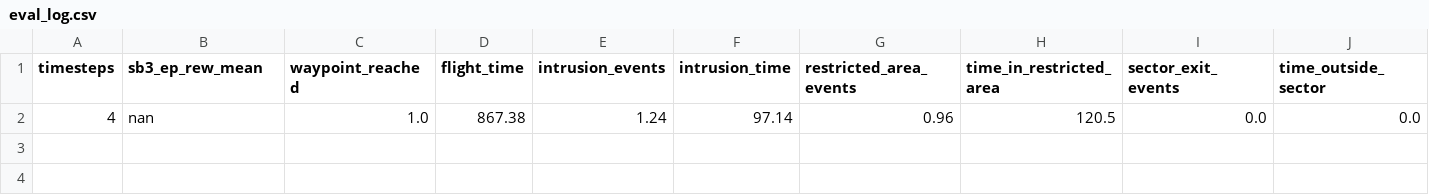
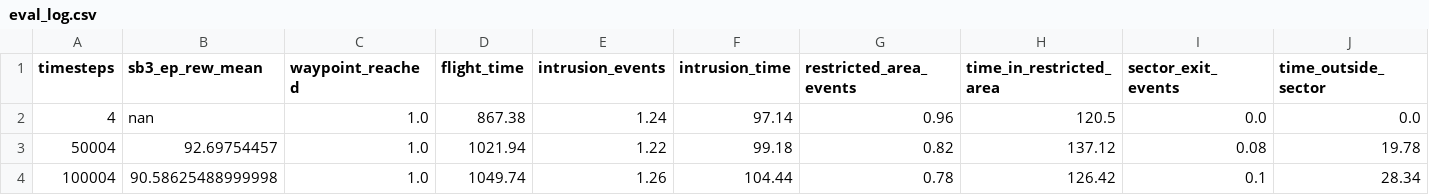
Before and after one commit to cyf617/bluesky-gym, a CSV file: competitor/results/exp2_ppo_goal_cw015/eval_log.csv, drawn as a sheet; only a part is shown; rows hold the shown columns only; the diff names each change by its address in the sheet, - before the commit and + after, or states it on an @@ line.

```diff
--- a/competitor/results/exp2_ppo_goal_cw015/eval_log.csv
+++ b/competitor/results/exp2_ppo_goal_cw015/eval_log.csv
+row 3: 50004 | 92.69754457 | 1.0 | 1021.94 | 1.22 | 99.18 | 0.82 | 137.12 | 0.08 | 19.78
+row 4: 100004 | 90.58625488999998 | 1.0 | 1049.74 | 1.26 | 104.44 | 0.78 | 126.42 | 0.1 | 28.34
```
Also changed, not shown: competitor/results/exp2_ppo_goal_ctrl/eval_log.csv, competitor/results/exp2_ppo_goal_reach25/eval_log.csv, 17 other files.
